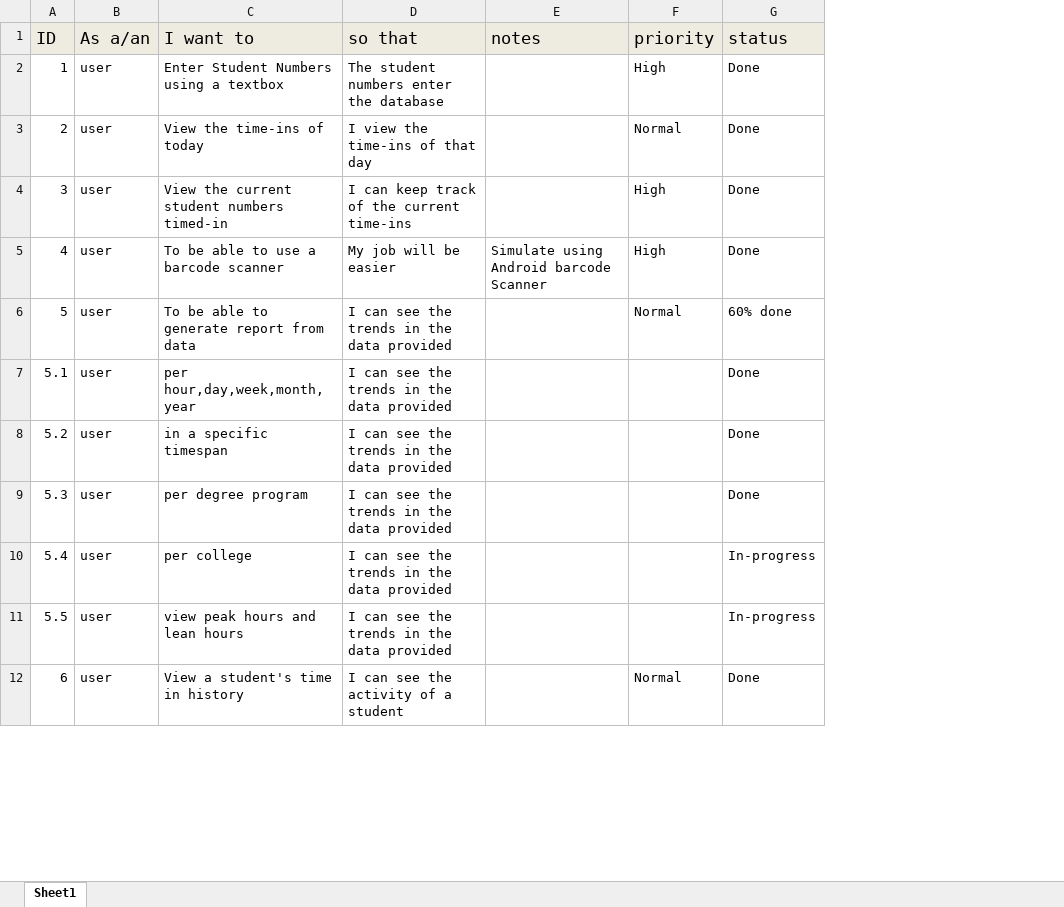
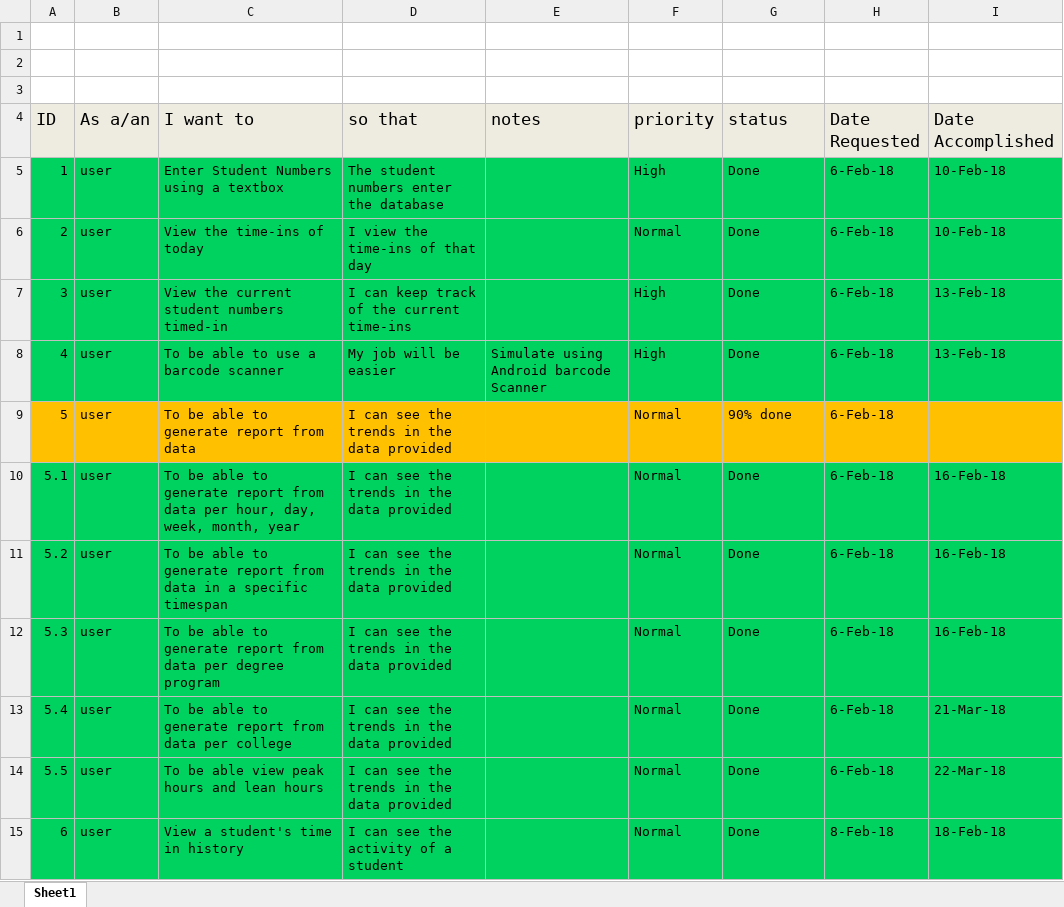
Before and after one commit to caryquibada/cmsc128, an Excel workbook: User Stories.xlsx, sheet Sheet1, drawn as a sheet; only a part is shown; values as stored, in another font and other column widths than the file's, no borders; charts and pictures not drawn; removed rows and columns are numbered as before the commit, all else as after; the diff covers the shown part only; the diff names each change by its address in the sheet, - before the commit and + after, or states it on an @@ line.

Commit message:
Add files via upload
updated user stories

```diff
--- a/User Stories.xlsx (sheet Sheet1)
+++ b/User Stories.xlsx (sheet Sheet1)
+column H (Date Requested), rows 5-11: all 6-Feb-18; rows 13-15: 6-Feb-18 | 6-Feb-18 | 8-Feb-18
+column I (Date Accomplished), rows 5-11: 10-Feb-18 | 10-Feb-18 | 13-Feb-18 | 13-Feb-18 |  | 16-Feb-18 | 16-Feb-18; rows 13-15: 21-Mar-18 | 22-Mar-18 | 18-Feb-18
+row 1: (empty)
+row 2: (empty)
+row 3: (empty)
-A5:G8 fill: none
+A5:G8 fill: #00D25F
-A9:G9 fill: none
+A9:G9 fill: #FFC000
-G9 (status): 60% done
+G9 (status): 90% done
-A10:G11 fill: none
+A10:G11 fill: #00D25F
-C10 (I want to): per hour,day,week,month,year
+C10 (I want to): To be able to generate report from data per hour, day, week, month, year
-F10:F11 (priority): (empty)
+F10:F11 (priority): Normal
-C11 (I want to): in a specific timespan
+C11 (I want to): To be able to generate report from data in a specific timespan
+row 12: 5.3 | user | To be able to generate report from data per degree program | I can see the trends in the data provided |  | Normal | Done | 6-Feb-18 | 16-Feb-18
@@ column A (ID) renumbered in row 13 @@
-A13:G13 fill: none
+A13:G13 fill: #00D25F
-C13 (I want to): per degree program
+C13 (I want to): To be able to generate report from data per college
-F13 (priority): (empty)
+F13 (priority): Normal
-row 10: 5.4 | user | per college | I can see the trends in the data provided |  |  | In-progress
-A14:G15 fill: none
+A14:G15 fill: #00D25F
-C14 (I want to): view peak hours and lean hours
+C14 (I want to): To be able view peak hours and lean hours
-F14 (priority): (empty)
+F14 (priority): Normal
-G14 (status): In-progress
+G14 (status): Done
```
Also changed, not shown: 1 removed row, 3 edited cells and cell formats elsewhere in this sheet, charts or pictures.
